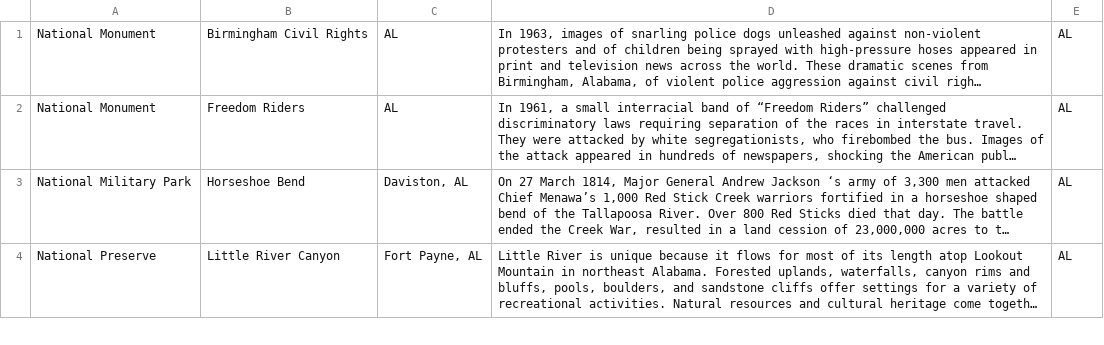
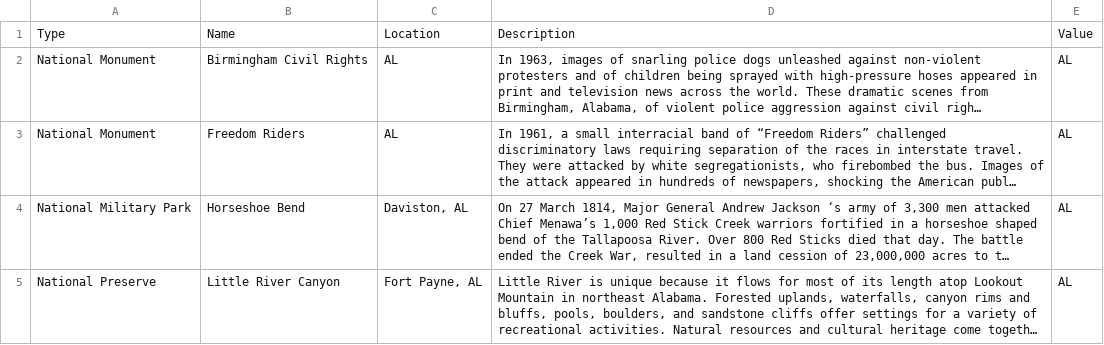
Before and after one commit to zuyicai/Final-Project_zuyicai, a CSV file: parks.csv, drawn as a sheet; only a part is shown; long unchanged cells end in …; the diff names each change by its address in the sheet, - before the commit and + after, or states it on an @@ line.

```diff
--- a/parks.csv
+++ b/parks.csv
+row 1: Type | Name | Location | Description | Value
```
Also changed, not shown: 8 other files.
